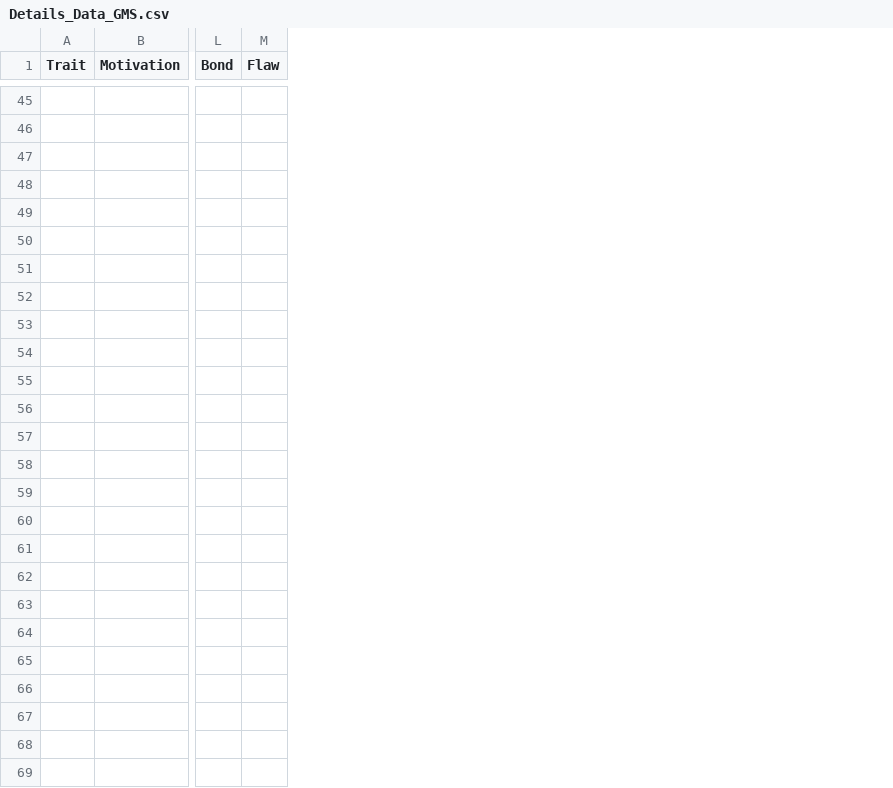
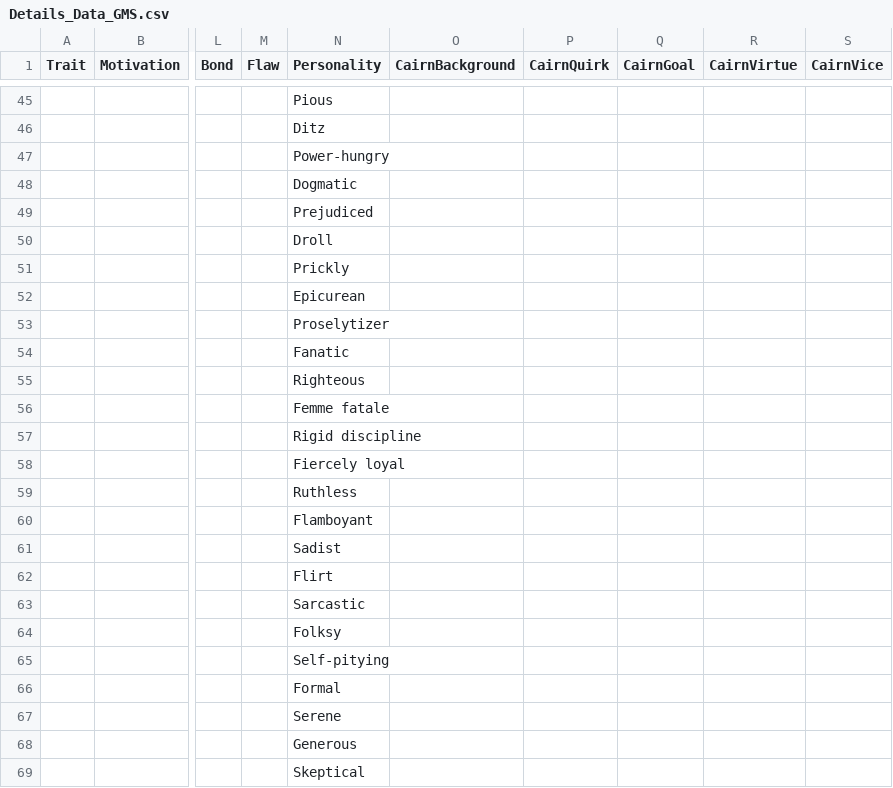
Before and after one commit to tartanmonkey/wfrp-foundry, a CSV file: Data/Details_Data_GMS.csv, drawn as a sheet; only a part is shown, gaps mark what is left out; rows hold the shown columns only; the diff covers the shown part only; the diff names each change by its address in the sheet, - before the commit and + after, or states it on an @@ line.

Commit message:
one line details added - safety before implementing one line group

```diff
--- a/Data/Details_Data_GMS.csv
+++ b/Data/Details_Data_GMS.csv
+column N (Personality), rows 45-50: Pious | Ditz | Power-hungry | Dogmatic | Prejudiced | Droll
+column O (CairnBackground), empty
+column P (CairnQuirk), empty
+column Q (CairnGoal), empty
+column R (CairnVirtue), empty
+column S (CairnVice), empty
+row 51:  |  |  |  | Prickly
+row 52:  |  |  |  | Epicurean
+row 53:  |  |  |  | Proselytizer
+row 54:  |  |  |  | Fanatic
+row 55:  |  |  |  | Righteous
+row 56:  |  |  |  | Femme fatale
+row 57:  |  |  |  | Rigid discipline
+row 58:  |  |  |  | Fiercely loyal
+row 59:  |  |  |  | Ruthless
+row 60:  |  |  |  | Flamboyant
+row 61:  |  |  |  | Sadist
+row 62:  |  |  |  | Flirt
+row 63:  |  |  |  | Sarcastic
+row 64:  |  |  |  | Folksy
+row 65:  |  |  |  | Self-pitying
+row 66:  |  |  |  | Formal
+row 67:  |  |  |  | Serene
+row 68:  |  |  |  | Generous
+row 69:  |  |  |  | Skeptical
```
Also changed, not shown: 32 added rows and 7 edited cells elsewhere in this file, Data/csv_to_wiki_data.csv, 3 other files.
